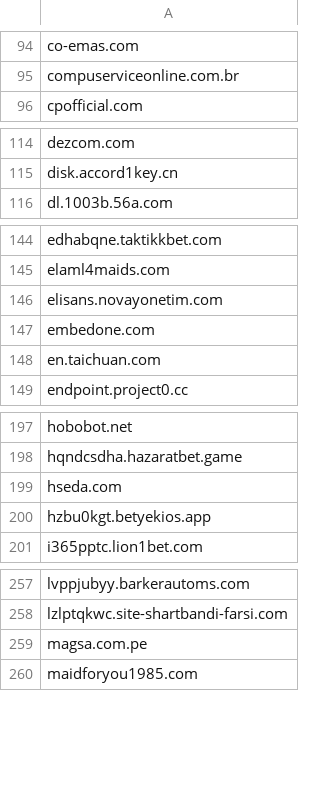
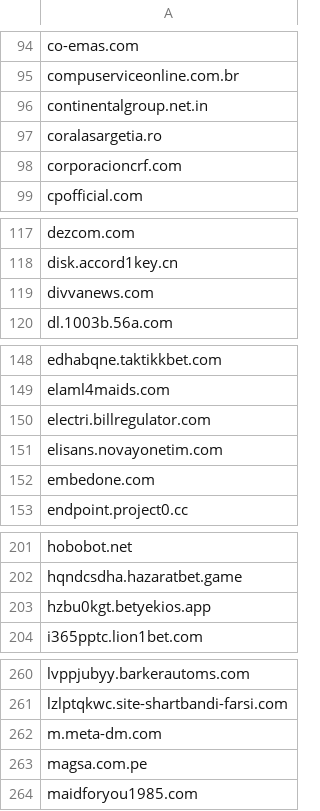
Before and after one commit to external-sources/hosts-sources, a CSV file: data/urlhausAbuseCh.csv, drawn as a sheet; only a part is shown, gaps mark what is left out; the diff covers the shown part only.

```diff
--- a/data/urlhausAbuseCh.csv
+++ b/data/urlhausAbuseCh.csv
@@ -95,2 +95,5 @@ co-emas.com
 compuserviceonline.com.br
+continentalgroup.net.in
+coralasargetia.ro
+corporacioncrf.com
 cpofficial.com
@@ -115,2 +118,3 @@ dezcom.com
 disk.accord1key.cn
+divvanews.com
 dl.1003b.56a.com
@@ -145,5 +149,5 @@ edhabqne.taktikkbet.com
 elaml4maids.com
+electri.billregulator.com
 elisans.novayonetim.com
 embedone.com
-en.taichuan.com
 endpoint.project0.cc
@@ -198,3 +202,2 @@ hobobot.net
 hqndcsdha.hazaratbet.game
-hseda.com
 hzbu0kgt.betyekios.app
@@ -258,2 +261,3 @@ lvppjubyy.barkerautoms.com
 lzlptqkwc.site-shartbandi-farsi.com
+m.meta-dm.com
 magsa.com.pe
```
Also changed, not shown: 4 added rows and 2 removed rows elsewhere in this file, data/kadhosts_azet13.csv.
